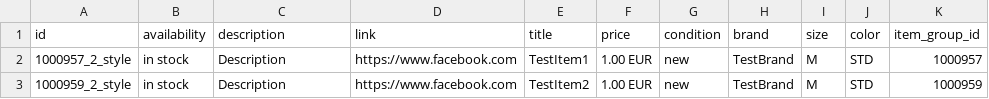
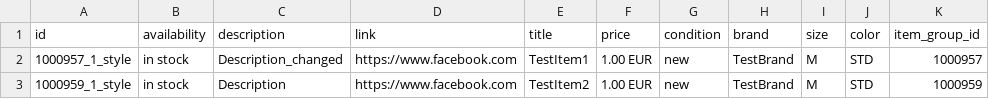
Before and after one commit to Budischek/budischek.github.io, a CSV file: 1.csv, drawn as a sheet; only a part is shown; the diff names each change by its address in the sheet, - before the commit and + after, or states it on an @@ line.

Commit message:
Update 1.csv

```diff
--- a/1.csv
+++ b/1.csv
-A2 (id): 1000957_2_style
+A2 (id): 1000957_1_style
-C2 (description): Description
+C2 (description): Description_changed
-A3 (id): 1000959_2_style
+A3 (id): 1000959_1_style
```
